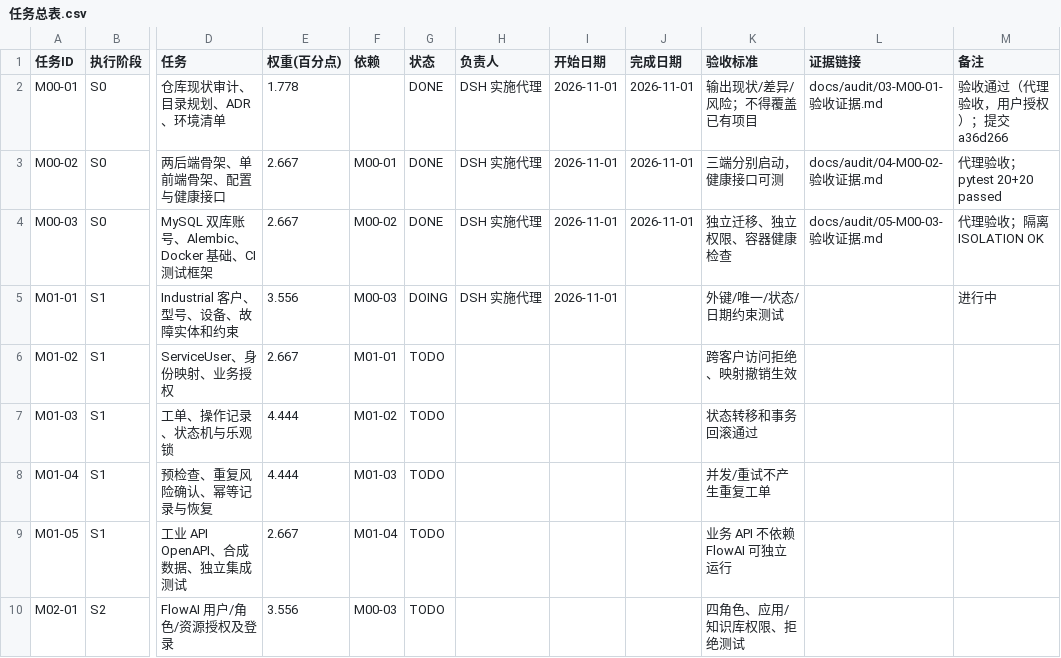
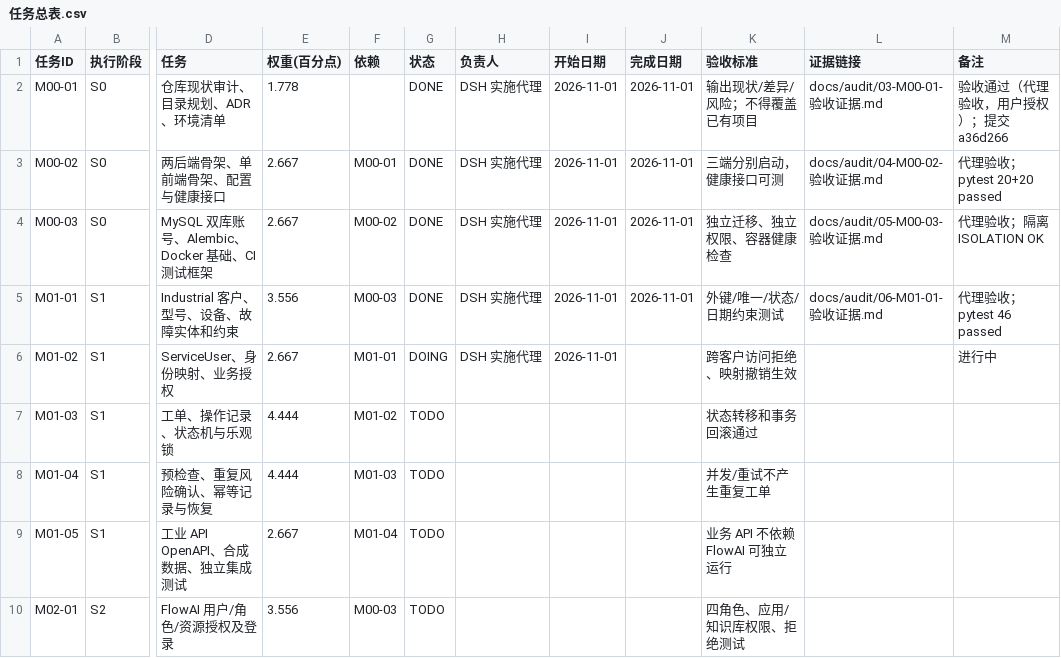
Before and after one commit to mike1344/flowai-enterprise, a CSV file: progress/任务总表.csv, drawn as a sheet; only a part is shown, gaps mark what is left out; the diff names each change by its address in the sheet, - before the commit and + after, or states it on an @@ line.

```diff
--- a/progress/任务总表.csv
+++ b/progress/任务总表.csv
-G5 (状态): DOING
+G5 (状态): DONE
-J5 (完成日期): (empty)
+J5 (完成日期): 2026-11-01
-L5 (证据链接): (empty)
+L5 (证据链接): docs/audit/06-M01-01-验收证据.md
-M5 (备注): 进行中
+M5 (备注): 代理验收；pytest 46 passed
-G6 (状态): TODO
+G6 (状态): DOING
-H6 (负责人): (empty)
+H6 (负责人): DSH 实施代理
-I6 (开始日期): (empty)
+I6 (开始日期): 2026-11-01
-M6 (备注): (empty)
+M6 (备注): 进行中
```
Also changed, not shown: 21 other files.
